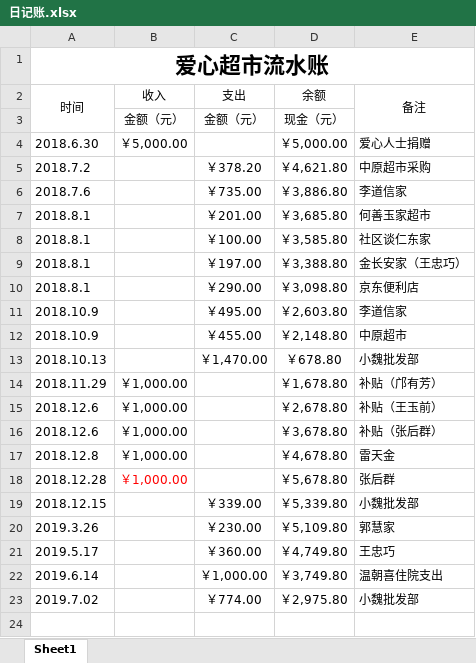
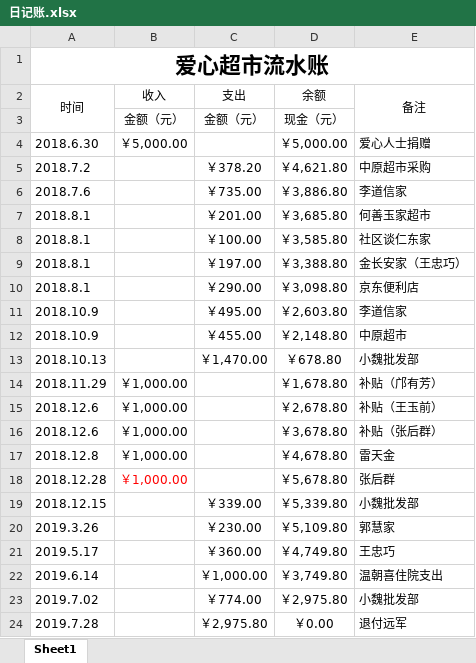
Before and after one commit to leitianjin/calc, an Excel workbook: 日记账.xlsx, sheet Sheet1, drawn as a sheet; values as stored, in another font and other column widths than the file's, no borders; the diff names each change by its address in the sheet, - before the commit and + after, or states it on an @@ line.

```diff
--- a/日记账.xlsx (sheet Sheet1)
+++ b/日记账.xlsx (sheet Sheet1)
+row 24: 2019.7.28 |  | ￥2,975.80 | ￥0.00 | 退付远军
```
Also changed, not shown: a.xlsx.
